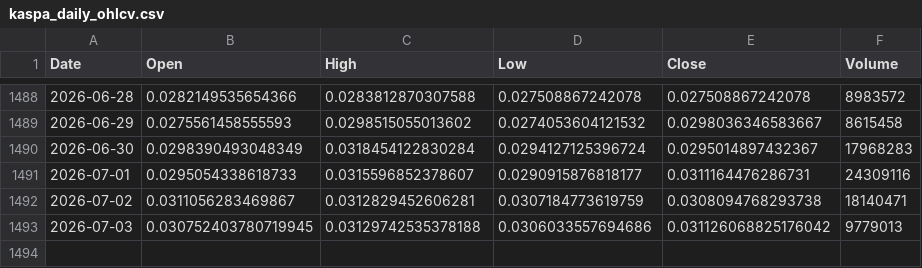
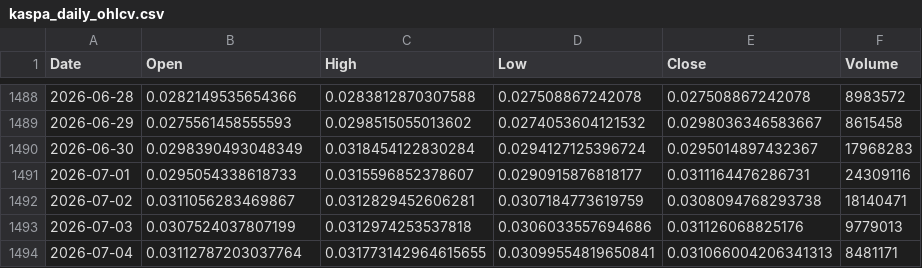
Before and after one commit to andyc1050/kaspa-rf-dashboard, a CSV file: data/kaspa_daily_ohlcv.csv, drawn as a sheet; only a part is shown, gaps mark what is left out.

```diff
--- a/data/kaspa_daily_ohlcv.csv
+++ b/data/kaspa_daily_ohlcv.csv
@@ -1492,2 +1492,3 @@ Date,Open,High,Low,Close,Volume
 2026-07-02,0.0311056283469867,0.0312829452606281,0.0307184773619759,0.0308094768293738,18140471
-2026-07-03,0.030752403780719945,0.03129742535378188,0.0306033557694686,0.031126068825176042,9779013
+2026-07-03,0.0307524037807199,0.0312974253537818,0.0306033557694686,0.031126068825176,9779013
+2026-07-04,0.03112787203037764,0.031773142964615655,0.03099554819650841,0.031066004206341313,8481171
```
